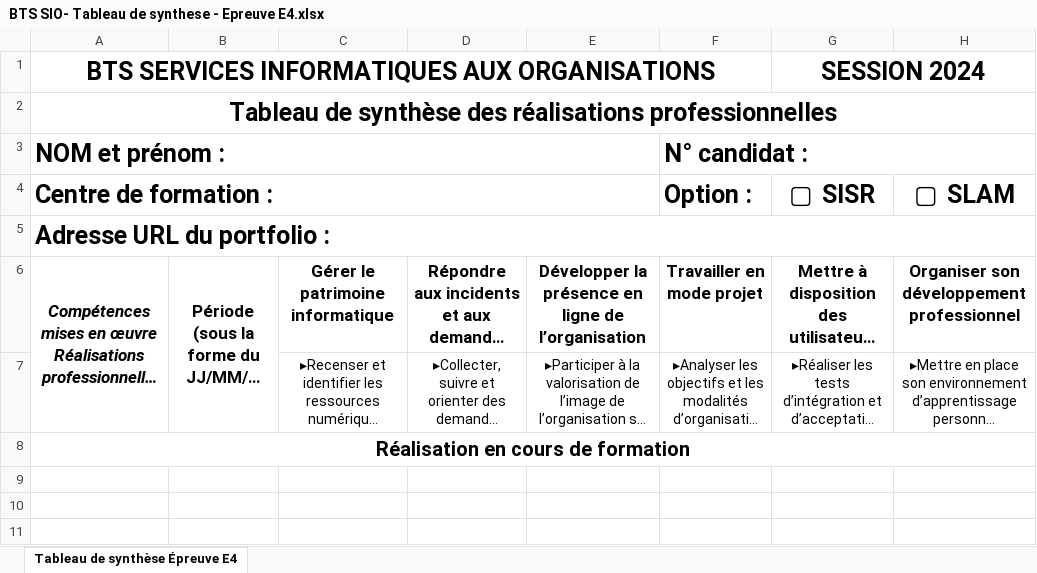
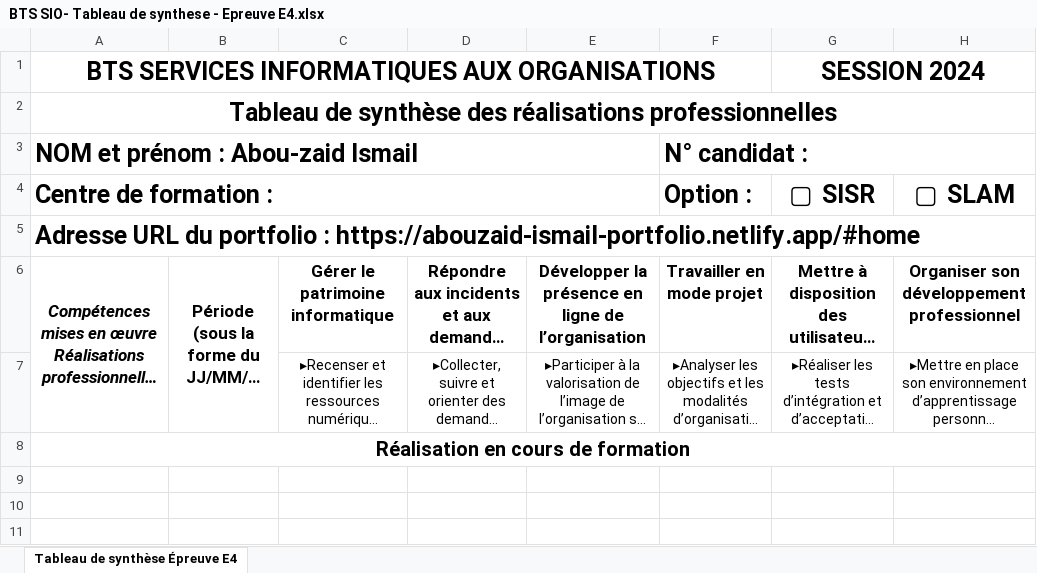
Before and after one commit to ismail885/PortfolioIsmail, an Excel workbook: BTS SIO- Tableau de synthese - Epreuve E4.xlsx, sheet Tableau de synthèse Épreuve E4, drawn as a sheet; only a part is shown; long unchanged cells end in …; values as stored, in another font and other column widths than the file's, no borders; the diff names each change by its address in the sheet, - before the commit and + after, or states it on an @@ line.

Commit message:
fourth commit

```diff
--- a/BTS SIO- Tableau de synthese - Epreuve E4.xlsx (sheet Tableau de synthèse Épreuve E4)
+++ b/BTS SIO- Tableau de synthese - Epreuve E4.xlsx (sheet Tableau de synthèse Épreuve E4)
-A3: NOM et prénom :
+A3: NOM et prénom : Abou-zaid Ismail
-A5: …portfolio :
+A5: …portfolio : https://abouzaid-ismail-portfolio.netlify.app/#home
```
